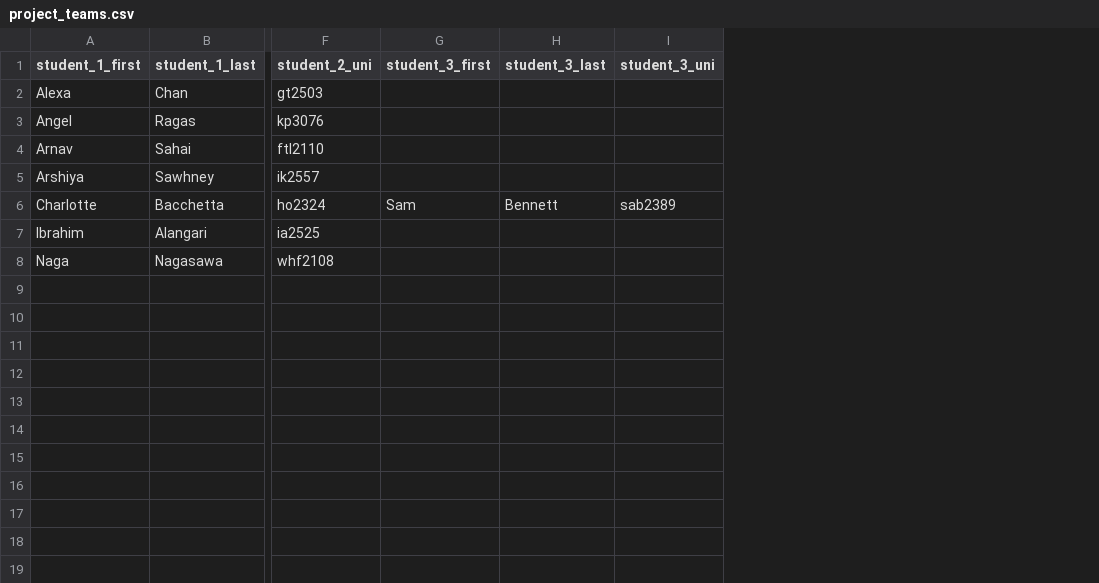
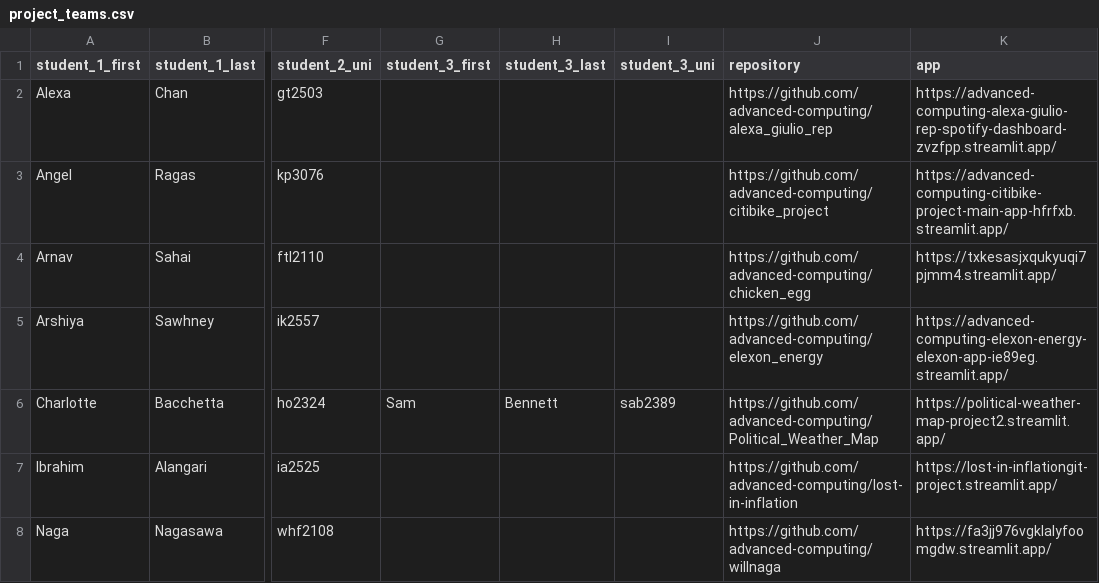
Before and after one commit to advanced-computing/course-materials, a CSV file: docs/project_teams.csv, drawn as a sheet; only a part is shown, gaps mark what is left out; the diff names each change by its address in the sheet, - before the commit and + after, or states it on an @@ line.

Commit message:
include Project repo and app URLs in the CSV

```diff
--- a/docs/project_teams.csv
+++ b/docs/project_teams.csv
+column J (repository), rows 2-8: https://github.com/advanced-computing/alexa_giulio_rep | https://github.com/advanced-computing/citibike_project | https://github.com/advanced-computing/chicken_egg | https://github.com/advanced-computing/elexon_energy | https://github.com/advanced-computing/Political_Weather_Map | https://github.com/advanced-computing/lost-in-inflation | https://github.com/advanced-computing/willnaga
+column K (app), rows 2-8: https://advanced-computing-alexa-giulio-rep-spotify-dashboard-zvzfpp.streamlit.app/ | https://advanced-computing-citibike-project-main-app-hfrfxb.streamlit.app/ | https://txkesasjxqukyuqi7pjmm4.streamlit.app/ | https://advanced-computing-elexon-energy-elexon-app-ie89eg.streamlit.app/ | https://political-weather-map-project2.streamlit.app/ | https://lost-in-inflationgit-project.streamlit.app/ | https://fa3jj976vgklalyfoomgdw.streamlit.app/
```
